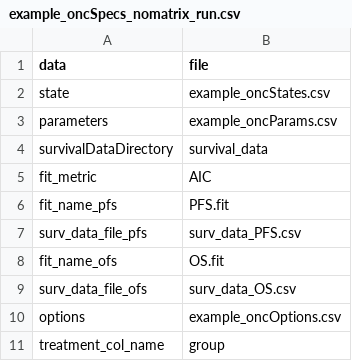
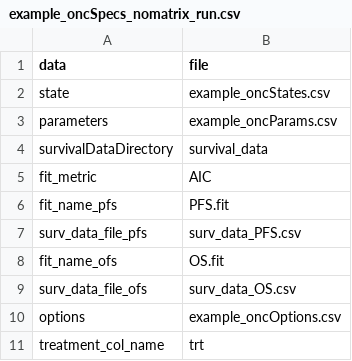
Before and after one commit to pierucci/heemod, a CSV file: inst/tabular/surv/example_oncSpecs_nomatrix_run.csv, drawn as a sheet.

```diff
--- a/inst/tabular/surv/example_oncSpecs_nomatrix_run.csv
+++ b/inst/tabular/surv/example_oncSpecs_nomatrix_run.csv
@@ -10,2 +10,2 @@ surv_data_file_ofs,surv_data_OS.csv
 options,example_oncOptions.csv
-treatment_col_name,group
+treatment_col_name,trt
```
Also changed, not shown: inst/tabular/surv/example_oncParams.csv, inst/tabular/surv/example_oncTransitionProbs.csv, 27 other files.
